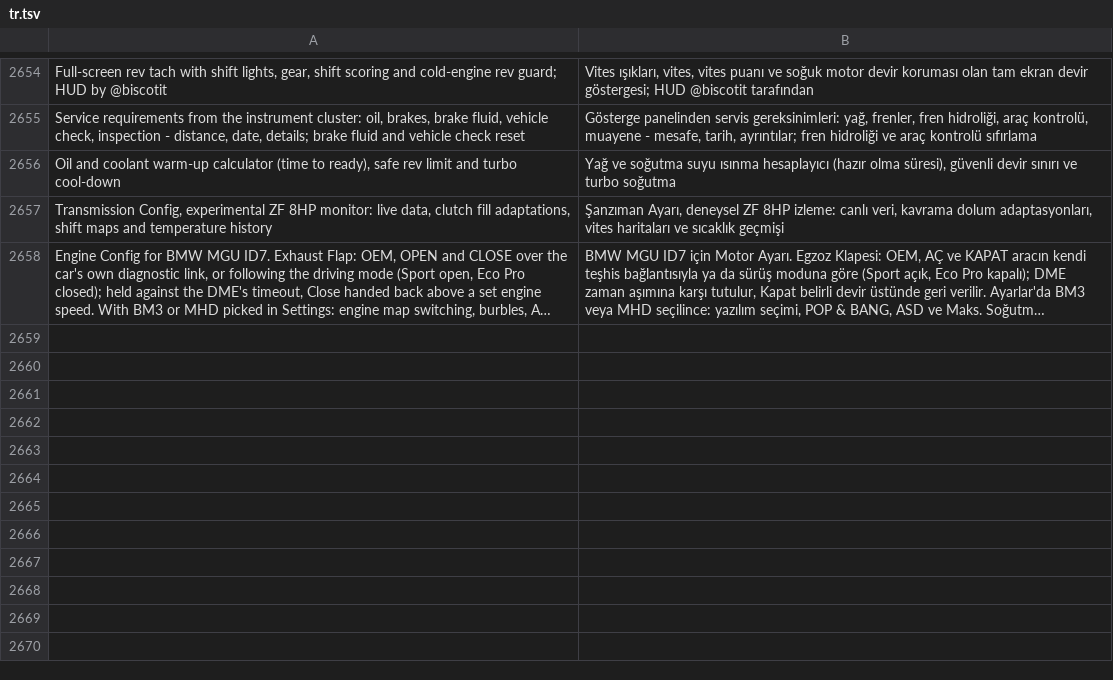
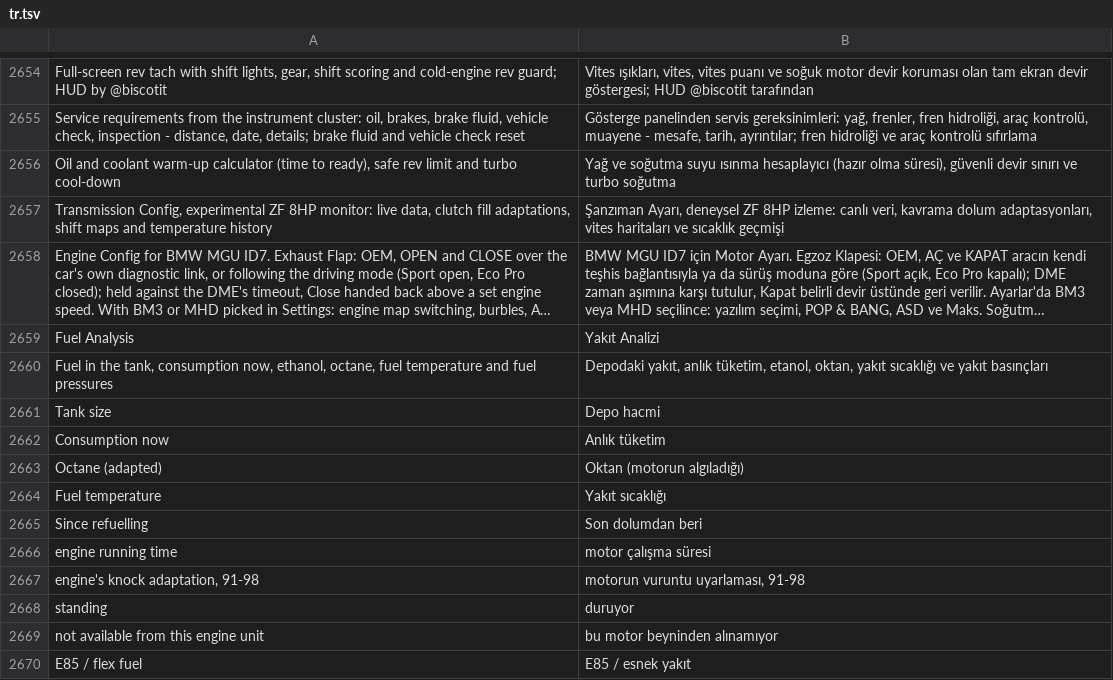
Before and after one commit to ozeromer1111/idrive7-apps, a TSV file: kit/runtime/locales/tr.tsv, drawn as a sheet; only a part is shown, gaps mark what is left out; long unchanged cells end in …; the diff names each change by its address in the sheet, - before the commit and + after, or states it on an @@ line.

```diff
--- a/kit/runtime/locales/tr.tsv
+++ b/kit/runtime/locales/tr.tsv
+row 2659: Fuel Analysis | Yakıt Analizi
+row 2660: Fuel in the tank, consumption now, ethanol, octane, fuel temperature and fuel pressures | Depodaki yakıt, anlık tüketim, etanol, oktan, yakıt sıcaklığı ve yakıt basınçları
+row 2661: Tank size | Depo hacmi
+row 2662: Consumption now | Anlık tüketim
+row 2663: Octane (adapted) | Oktan (motorun algıladığı)
+row 2664: Fuel temperature | Yakıt sıcaklığı
+row 2665: Since refuelling | Son dolumdan beri
+row 2666: engine running time | motor çalışma süresi
+row 2667: engine's knock adaptation, 91-98 | motorun vuruntu uyarlaması, 91-98
+row 2668: standing | duruyor
+row 2669: not available from this engine unit | bu motor beyninden alınamıyor
+row 2670: E85 / flex fuel | E85 / esnek yakıt
```
Also changed, not shown: 5 other files.
